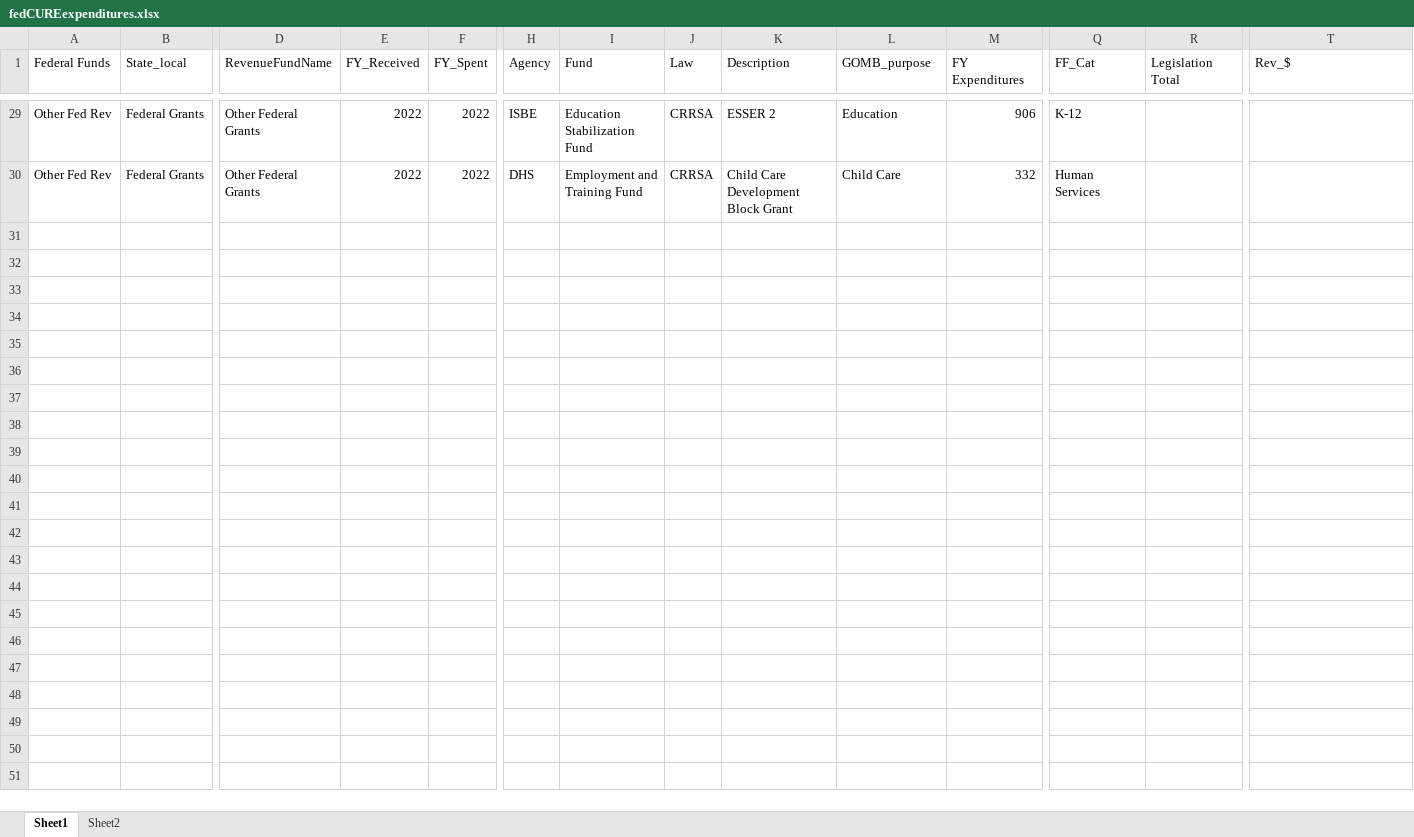
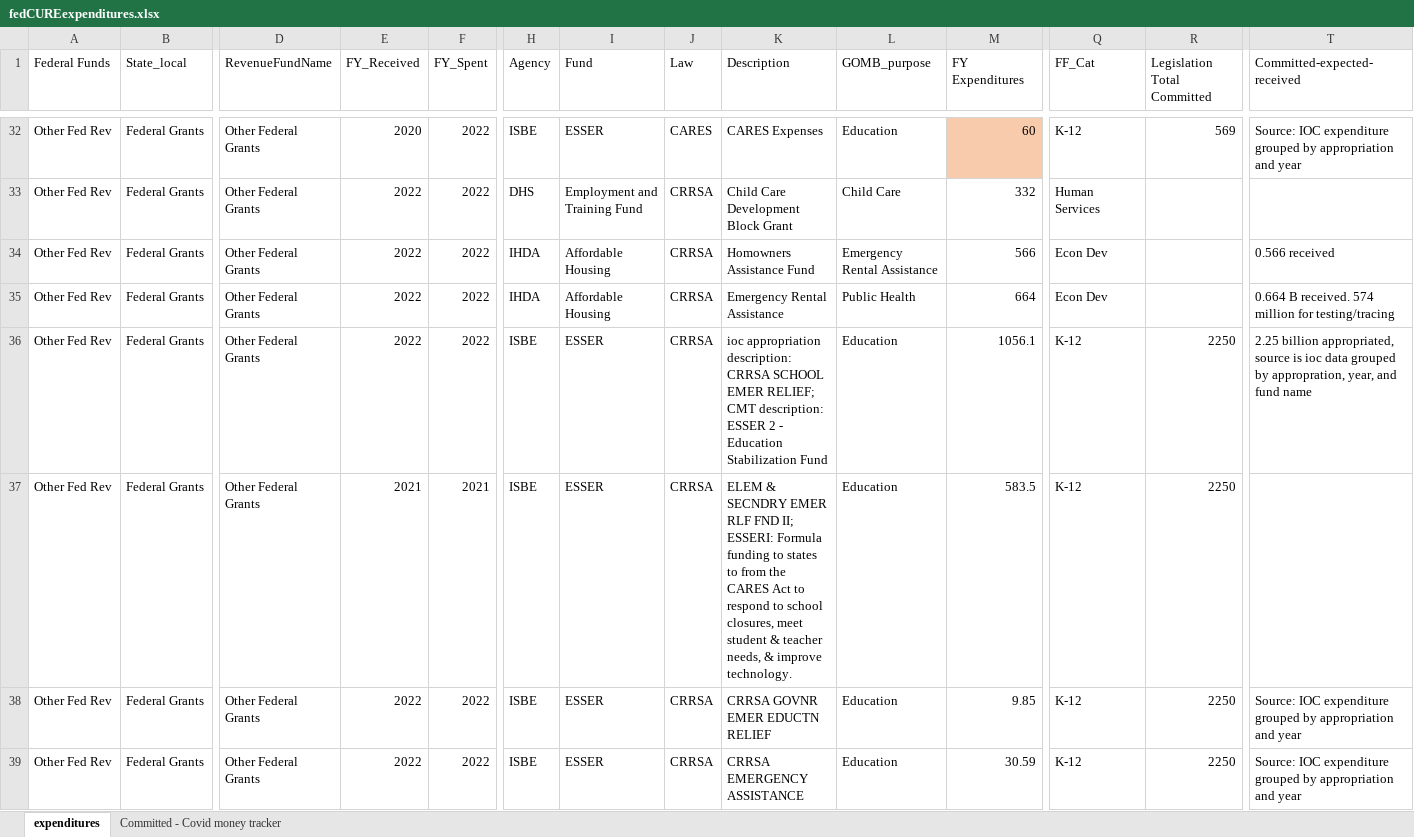
Before and after one commit to AleaWM/Fiscal-Futures, an Excel workbook: fedCUREexpenditures.xlsx, sheet expenditures, drawn as a sheet; only a part is shown, gaps mark what is left out; values as stored, in another font and other column widths than the file's, no borders; table styles not drawn; addresses are those after the commit; rows hold the shown columns only; the diff covers the shown part only; the diff names each change by its address in the sheet, - before the commit and + after, or states it on an @@ line.

Commit message:
Added CARES expenditures to fedCUREexpenditure excel file. Descriptive text still needs to be updated.

```diff
--- a/fedCUREexpenditures.xlsx (sheet expenditures)
+++ b/fedCUREexpenditures.xlsx (sheet expenditures)
-sheet tab: Sheet1
+sheet tab: expenditures
-sheet tab: Sheet2
+sheet tab: Committed - Covid money tracker
-R1: Legislation Total
+R1: Legislation Total Committed
-T1: Rev_$
+T1: Committed-expected-received
-E32 (FY_Received): 2022
+E32 (FY_Received): 2020
-I32 (Fund): Education Stabilization Fund
+I32 (Fund): ESSER
-J32 (Law): CRRSA
+J32 (Law): CARES
-K32 (Description): ESSER 2
+K32 (Description): CARES Expenses
-M32 (FY Expenditures): 906
+M32 (FY Expenditures): 60
-M32 fill: none
+M32 fill: #F8CBAD
-R32 (Legislation Total Committed): (empty)
+R32 (Legislation Total Committed): 569
-T32 (Committed-expected-received): (empty)
+T32 (Committed-expected-received): Source: IOC expenditure grouped by appropriation and year
+row 34: Other Fed Rev | Federal Grants | Other Federal Grants | 2022 | 2022 | IHDA | Affordable Housing | CRRSA | Homowners Assistance Fund | Emergency Rental Assistance | 566 | Econ Dev |  | 0.566 received
+row 35: Other Fed Rev | Federal Grants | Other Federal Grants | 2022 | 2022 | IHDA | Affordable Housing | CRRSA | Emergency Rental Assistance | Public Health | 664 | Econ Dev |  | 0.664 B received. 574 million for testing/tracing
+row 36: Other Fed Rev | Federal Grants | Other Federal Grants | 2022 | 2022 | ISBE | ESSER | CRRSA | ioc appropriation description: CRRSA SCHOOL EMER RELIEF; CMT description: ESSER 2 - Education Stabilization Fund | Education | 1056.1 | K-12 | 2250 | 2.25 billion appropriated, source is ioc data grouped by appropration, year, and fund name
+row 37: Other Fed Rev | Federal Grants | Other Federal Grants | 2021 | 2021 | ISBE | ESSER | CRRSA | ELEM & SECNDRY EMER RLF FND II; ESSERI: Formula funding to states to from the CARES Act to respond to school closures, meet student & teacher needs, & improve technology. | Education | 583.5 | K-12 | 2250
+row 38: Other Fed Rev | Federal Grants | Other Federal Grants | 2022 | 2022 | ISBE | ESSER | CRRSA | CRRSA GOVNR EMER EDUCTN RELIEF | Education | 9.85 | K-12 | 2250 | Source: IOC expenditure grouped by appropriation and year
+row 39: Other Fed Rev | Federal Grants | Other Federal Grants | 2022 | 2022 | ISBE | ESSER | CRRSA | CRRSA EMERGENCY ASSISTANCE | Education | 30.59 | K-12 | 2250 | Source: IOC expenditure grouped by appropriation and year
```
Also changed, not shown: 8 added rows, 5 removed rows and 47 edited cells elsewhere in this sheet, 15 other files.
